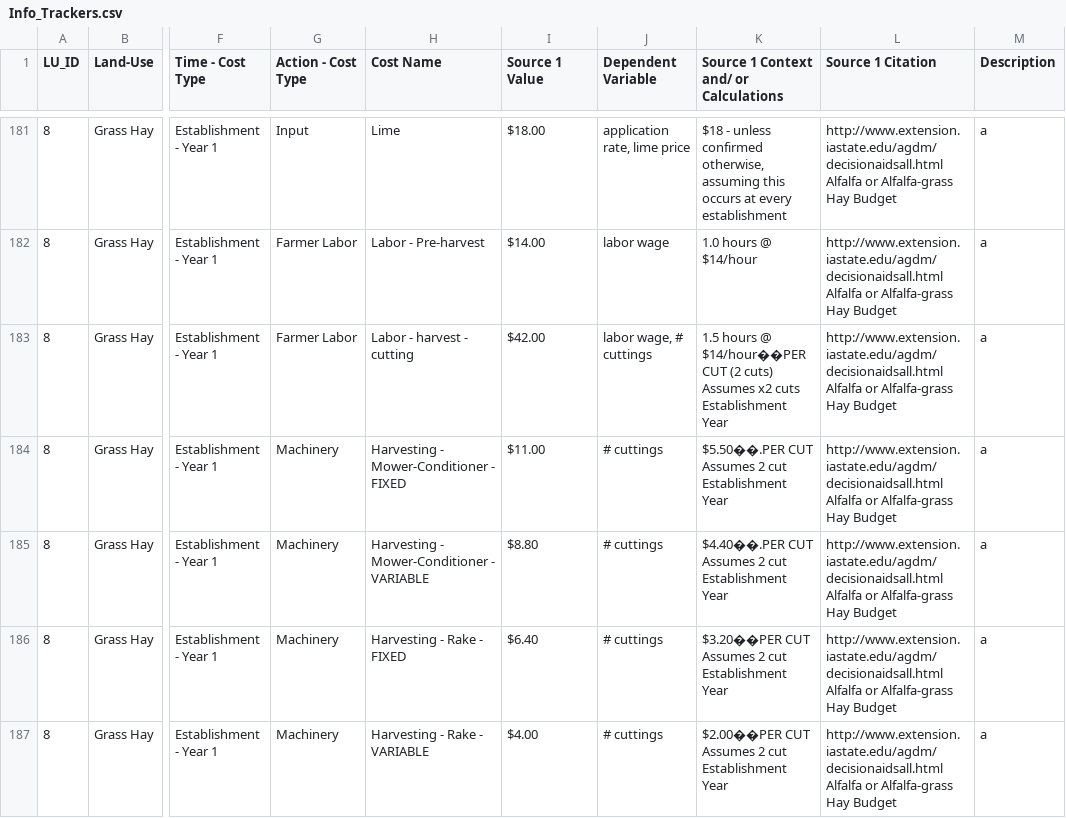
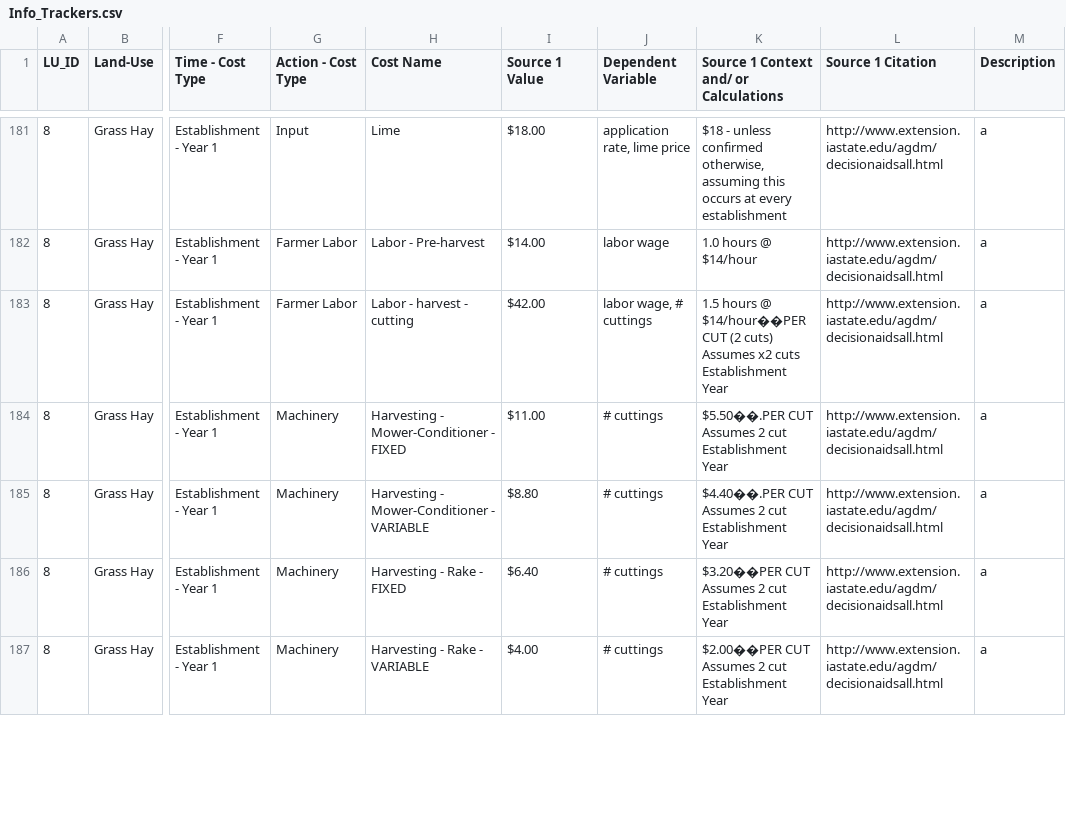
Before and after one commit to LESEM-PEWI/pewi3.0, a CSV file: Info_Trackers.csv, drawn as a sheet; only a part is shown, gaps mark what is left out; ↵ is a line break in a cell; the diff covers the shown part only; the diff names each change by its address in the sheet, - before the commit and + after, or states it on an @@ line.

```diff
--- a/Info_Trackers.csv
+++ b/Info_Trackers.csv
-L181:L187 (Source 1 Citation): http://www.extension.iastate.edu/agdm/decisionaidsall.html ↵ Alfalfa or Alfalfa-grass Hay Budget
+L181:L187 (Source 1 Citation): http://www.extension.iastate.edu/agdm/decisionaidsall.html
-K183: …Establishment Year
+K183: …Establishment Year
-K184: …Establishment Year
+K184: …Establishment Year
-K185: …Establishment Year
+K185: …Establishment Year
-K186: …Establishment Year
+K186: …Establishment Year
-K187: …Establishment Year
+K187: …Establishment Year
```
Also changed, not shown: 169 edited cells elsewhere in this file, 4 other files.
